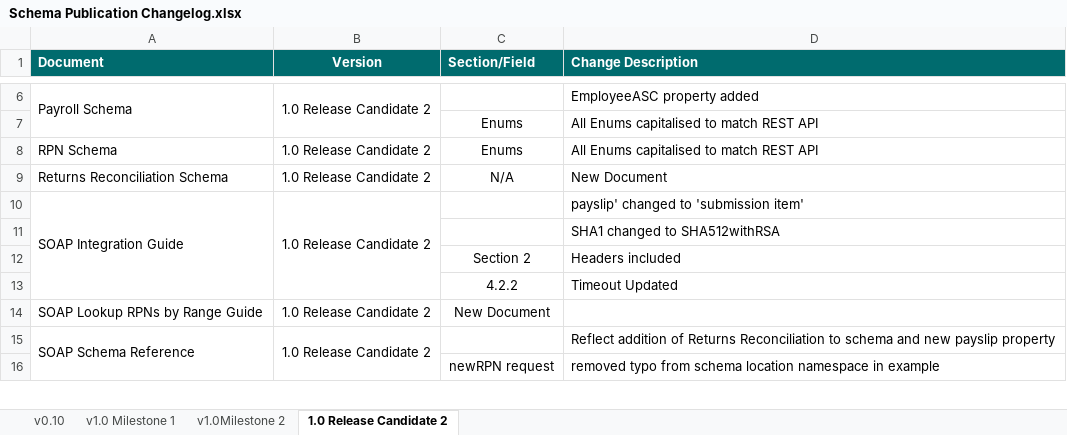
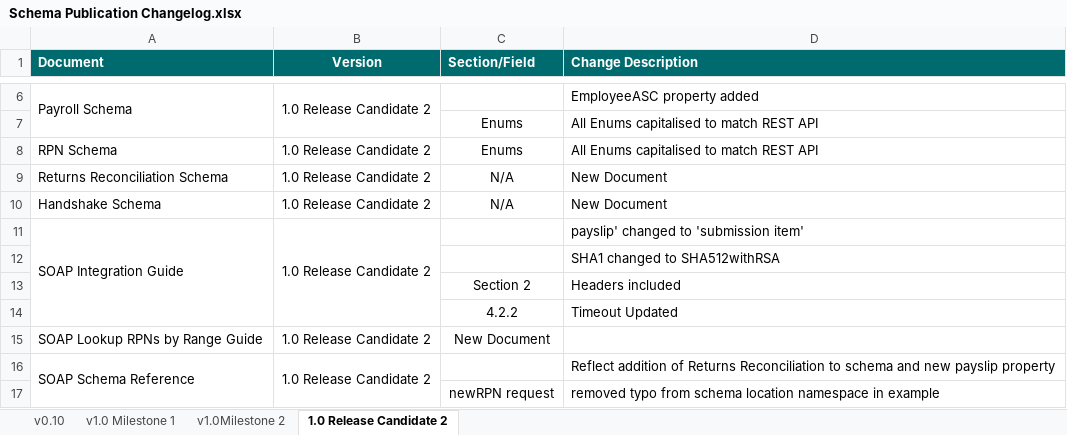
Before and after one commit to revtestaccount/paye-employers-documentation, an Excel workbook: Schema Publication Changelog.xlsx, sheet 1.0 Release Candidate 2, drawn as a sheet; only a part is shown, gaps mark what is left out; values as stored, in another font and other column widths than the file's, no borders; the diff names each change by its address in the sheet, - before the commit and + after, or states it on an @@ line.

Commit message:
added handshake schema

```diff
--- a/Schema Publication Changelog.xlsx (sheet 1.0 Release Candidate 2)
+++ b/Schema Publication Changelog.xlsx (sheet 1.0 Release Candidate 2)
+row 10: Handshake Schema | 1.0 Release Candidate 2 | N/A | New Document
```
Also changed, not shown: 3 other files.
